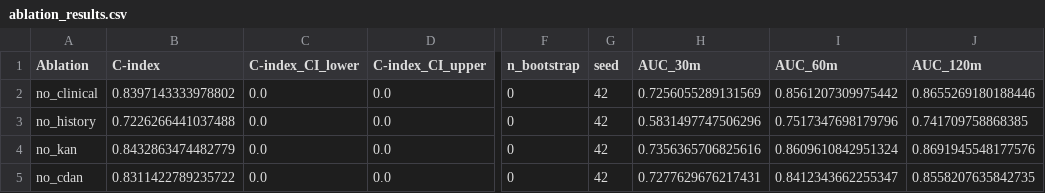
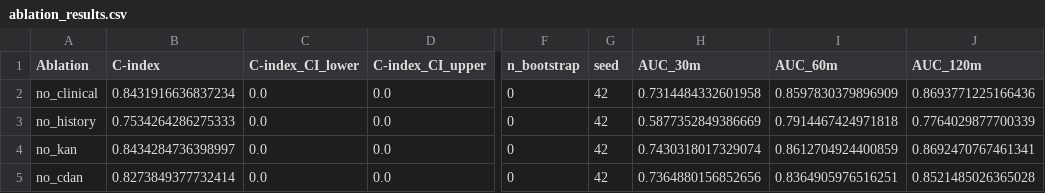
Before and after one commit to ClimbHillTmr/domain-adaptive-deep-survival-network, a CSV file: experiments/results/ablation_results.csv, drawn as a sheet; only a part is shown, gaps mark what is left out; the diff names each change by its address in the sheet, - before the commit and + after, or states it on an @@ line.

```diff
--- a/experiments/results/ablation_results.csv
+++ b/experiments/results/ablation_results.csv
-B2 (C-index): 0.8397143333978802
+B2 (C-index): 0.8431916636837234
-H2 (AUC_30m): 0.7256055289131569
+H2 (AUC_30m): 0.7314484332601958
-I2 (AUC_60m): 0.8561207309975442
+I2 (AUC_60m): 0.8597830379896909
-J2 (AUC_120m): 0.8655269180188446
+J2 (AUC_120m): 0.8693771225166436
-B3 (C-index): 0.7226266441037488
+B3 (C-index): 0.7534264286275333
-H3 (AUC_30m): 0.5831497747506296
+H3 (AUC_30m): 0.5877352849386669
-I3 (AUC_60m): 0.7517347698179796
+I3 (AUC_60m): 0.7914467424971818
-J3 (AUC_120m): 0.741709758868385
+J3 (AUC_120m): 0.7764029877700339
-B4 (C-index): 0.8432863474482779
+B4 (C-index): 0.8434284736398997
-H4 (AUC_30m): 0.7356365706825616
+H4 (AUC_30m): 0.7430318017329074
-I4 (AUC_60m): 0.8609610842951324
+I4 (AUC_60m): 0.8612704924400859
-J4 (AUC_120m): 0.8691945548177576
+J4 (AUC_120m): 0.8692470767461341
-B5 (C-index): 0.8311422789235722
+B5 (C-index): 0.8273849377732414
-H5 (AUC_30m): 0.7277629676217431
+H5 (AUC_30m): 0.7364880156852656
-I5 (AUC_60m): 0.8412343662255347
+I5 (AUC_60m): 0.8364905976516251
-J5 (AUC_120m): 0.8558207635842735
+J5 (AUC_120m): 0.8521485026365028
```
Also changed, not shown: tables/local_cox_threshold_summary.csv, 20 other files.
